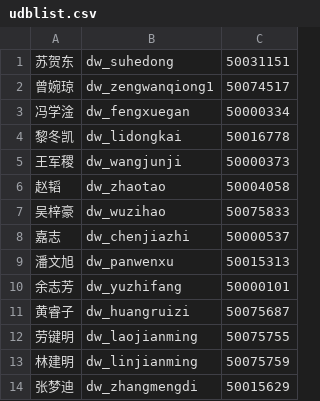
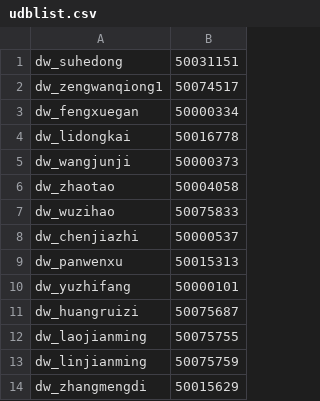
Before and after one commit to Ltre/tmp, a CSV file: monthlyPlayCount/program/calcByKpi/udblist.csv, drawn as a sheet; only a part is shown; the diff names each change by its address in the sheet, - before the commit and + after, or states it on an @@ line.

```diff
--- a/monthlyPlayCount/program/calcByKpi/udblist.csv
+++ b/monthlyPlayCount/program/calcByKpi/udblist.csv
-column A, rows 1-14: 苏贺东 | 曾婉琼 | 冯学淦 | 黎冬凯 | 王军稷 | 赵韬 | 吴梓豪 | 嘉志 | 潘文旭 | 余志芳 | 黄睿子 | 劳键明 | 林建明 | 张梦迪
```
Also changed, not shown: 4 other files.
